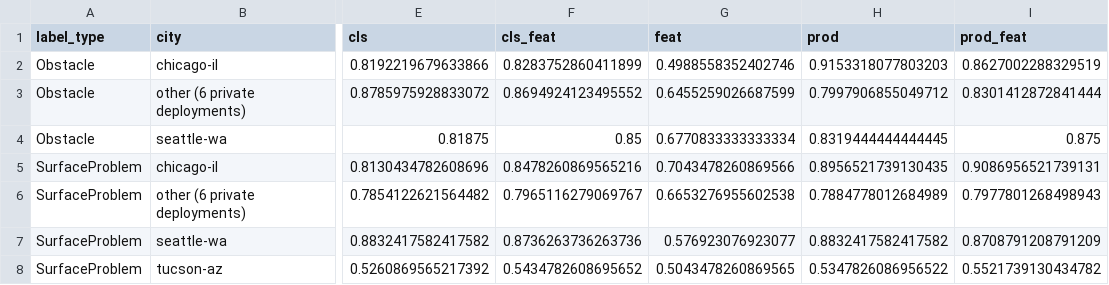
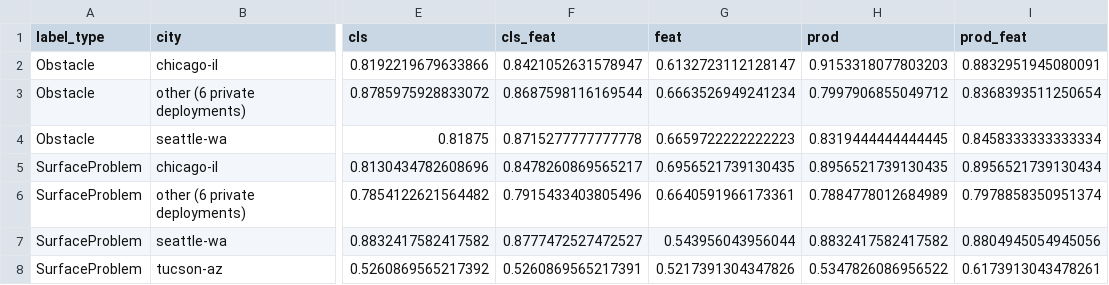
Before and after one commit to ProjectSidewalk/sidewalk-validator-ai, a CSV file: docs/segmentation-prior-2026-10/lift_by_city.csv, drawn as a sheet; only a part is shown, gaps mark what is left out; the diff names each change by its address in the sheet, - before the commit and + after, or states it on an @@ line.

```diff
--- a/docs/segmentation-prior-2026-10/lift_by_city.csv
+++ b/docs/segmentation-prior-2026-10/lift_by_city.csv
-F2 (cls_feat): 0.8283752860411899
+F2 (cls_feat): 0.8421052631578947
-G2 (feat): 0.4988558352402746
+G2 (feat): 0.6132723112128147
-I2 (prod_feat): 0.8627002288329519
+I2 (prod_feat): 0.8832951945080091
-F3 (cls_feat): 0.8694924123495552
+F3 (cls_feat): 0.8687598116169544
-G3 (feat): 0.6455259026687599
+G3 (feat): 0.6663526949241234
-I3 (prod_feat): 0.8301412872841444
+I3 (prod_feat): 0.8368393511250654
-F4 (cls_feat): 0.85
+F4 (cls_feat): 0.8715277777777778
-G4 (feat): 0.6770833333333334
+G4 (feat): 0.6659722222222223
-I4 (prod_feat): 0.875
+I4 (prod_feat): 0.8458333333333334
-F5 (cls_feat): 0.8478260869565216
+F5 (cls_feat): 0.8478260869565217
-G5 (feat): 0.7043478260869566
+G5 (feat): 0.6956521739130435
-I5 (prod_feat): 0.9086956521739131
+I5 (prod_feat): 0.8956521739130434
-F6 (cls_feat): 0.7965116279069767
+F6 (cls_feat): 0.7915433403805496
-G6 (feat): 0.6653276955602538
+G6 (feat): 0.6640591966173361
-I6 (prod_feat): 0.7977801268498943
+I6 (prod_feat): 0.7978858350951374
-F7 (cls_feat): 0.8736263736263736
+F7 (cls_feat): 0.8777472527472527
-G7 (feat): 0.576923076923077
+G7 (feat): 0.543956043956044
-I7 (prod_feat): 0.8708791208791209
+I7 (prod_feat): 0.8804945054945056
-F8 (cls_feat): 0.5434782608695652
+F8 (cls_feat): 0.5260869565217391
-G8 (feat): 0.5043478260869565
+G8 (feat): 0.5217391304347826
-I8 (prod_feat): 0.5521739130434782
+I8 (prod_feat): 0.6173913043478261
```
Also changed, not shown: docs/segmentation-prior-2026-10/feature_auc.csv, docs/segmentation-prior-2026-10/lift.csv, 5 other files.
